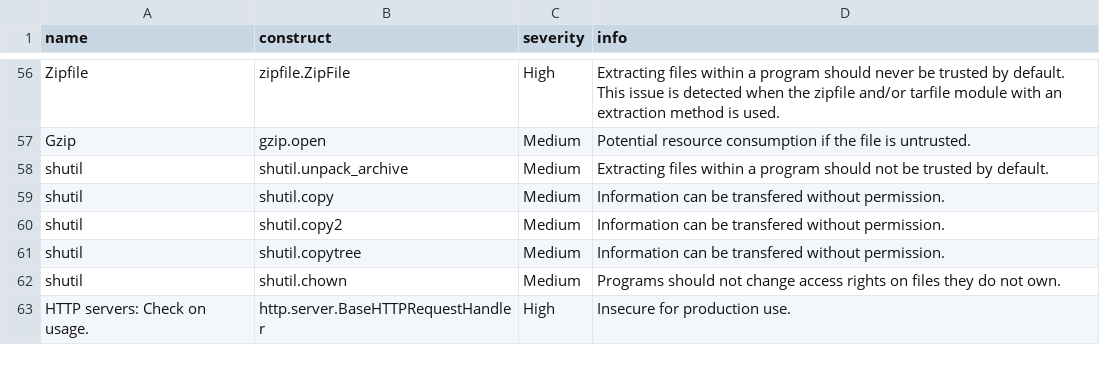
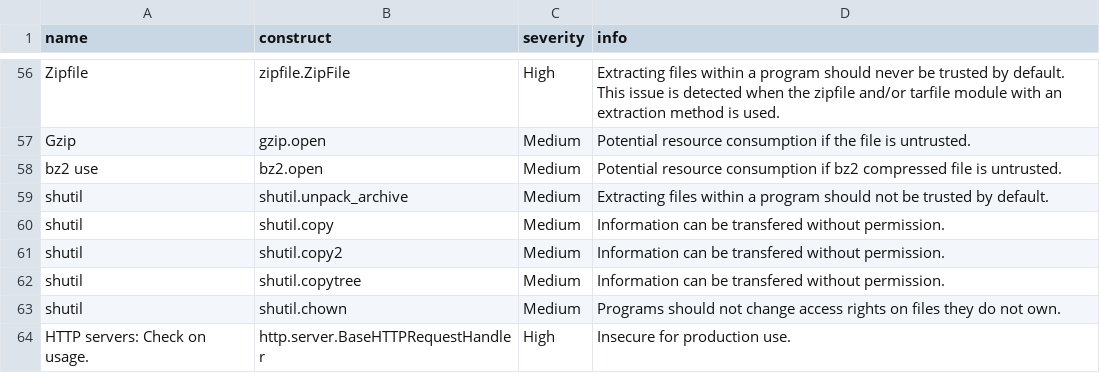
Before and after one commit to nocomplexity/codeaudit, a CSV file: src/codeaudit/data/sastchecks.csv, drawn as a sheet; only a part is shown, gaps mark what is left out; the diff names each change by its address in the sheet, - before the commit and + after, or states it on an @@ line.

```diff
--- a/src/codeaudit/data/sastchecks.csv
+++ b/src/codeaudit/data/sastchecks.csv
+row 58: bz2 use | bz2.open | Medium | Potential resource consumption if bz2 compressed file is untrusted.
```
Also changed, not shown: 5 other files.
